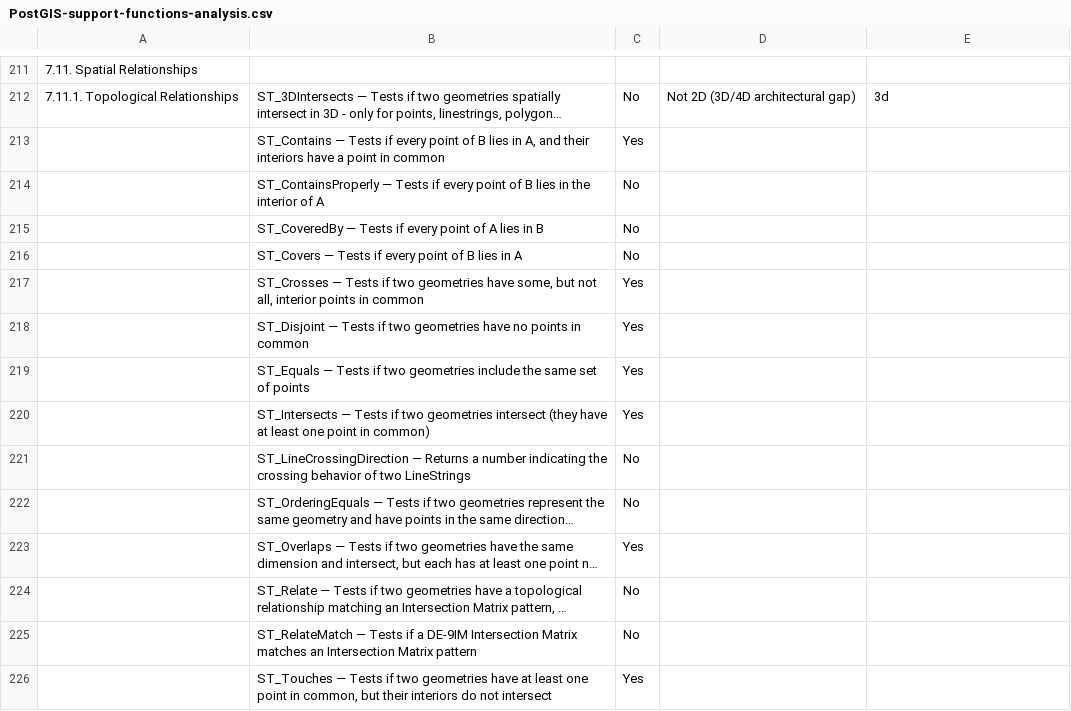
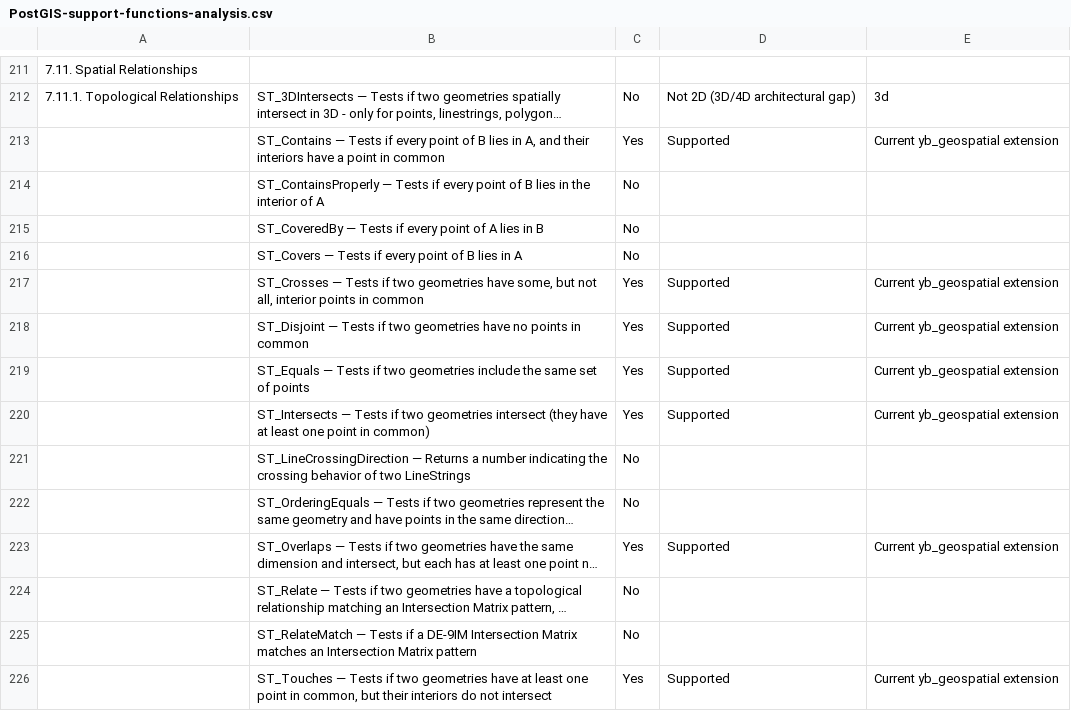
Before and after one commit to teyenc/geohash-related, a CSV file: function_gap/data/PostGIS-support-functions-analysis.csv, drawn as a sheet; only a part is shown, gaps mark what is left out; long unchanged cells end in …; the diff covers the shown part only; the diff names each change by its address in the sheet, - before the commit and + after, or states it on an @@ line.

```diff
--- a/function_gap/data/PostGIS-support-functions-analysis.csv
+++ b/function_gap/data/PostGIS-support-functions-analysis.csv
-D213: (empty)
+D213: Supported
-E213: (empty)
+E213: Current yb_geospatial extension
-D217:D220: (empty)
+D217:D220: Supported
-E217:E220: (empty)
+E217:E220: Current yb_geospatial extension
-D223: (empty)
+D223: Supported
-E223: (empty)
+E223: Current yb_geospatial extension
-D226: (empty)
+D226: Supported
-E226: (empty)
+E226: Current yb_geospatial extension
```
Also changed, not shown: 184 edited cells elsewhere in this file, 1 other file.
